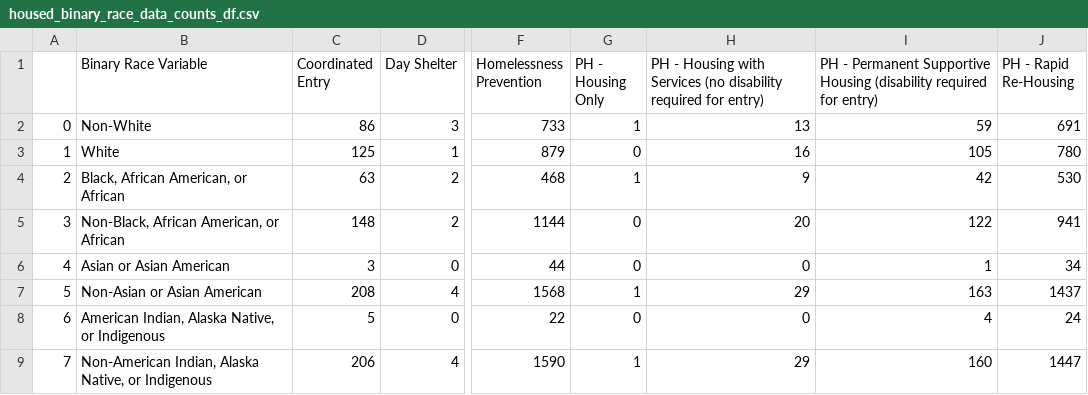
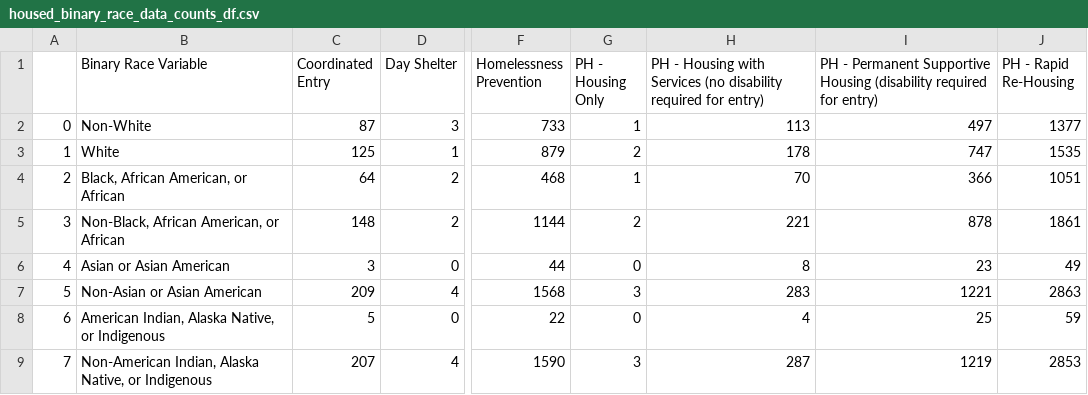
Before and after one commit to cdeleon13/newsletterapp, a CSV file: assets/housed_binary_race_data_counts_df.csv, drawn as a sheet; only a part is shown, gaps mark what is left out; the diff covers the shown part only; the diff names each change by its address in the sheet, - before the commit and + after, or states it on an @@ line.

```diff
--- a/assets/housed_binary_race_data_counts_df.csv
+++ b/assets/housed_binary_race_data_counts_df.csv
-C2 (Coordinated Entry): 86
+C2 (Coordinated Entry): 87
-H2: 13
+H2: 113
-I2: 59
+I2: 497
-J2 (PH - Rapid Re-Housing): 691
+J2 (PH - Rapid Re-Housing): 1377
-G3 (PH - Housing Only): 0
+G3 (PH - Housing Only): 2
-H3: 16
+H3: 178
-I3: 105
+I3: 747
-J3 (PH - Rapid Re-Housing): 780
+J3 (PH - Rapid Re-Housing): 1535
-C4 (Coordinated Entry): 63
+C4 (Coordinated Entry): 64
-H4: 9
+H4: 70
-I4: 42
+I4: 366
-J4 (PH - Rapid Re-Housing): 530
+J4 (PH - Rapid Re-Housing): 1051
-G5 (PH - Housing Only): 0
+G5 (PH - Housing Only): 2
-H5: 20
+H5: 221
-I5: 122
+I5: 878
-J5 (PH - Rapid Re-Housing): 941
+J5 (PH - Rapid Re-Housing): 1861
-H6: 0
+H6: 8
-I6: 1
+I6: 23
-J6 (PH - Rapid Re-Housing): 34
+J6 (PH - Rapid Re-Housing): 49
-C7 (Coordinated Entry): 208
+C7 (Coordinated Entry): 209
-G7 (PH - Housing Only): 1
+G7 (PH - Housing Only): 3
-H7: 29
+H7: 283
-I7: 163
+I7: 1221
-J7 (PH - Rapid Re-Housing): 1437
+J7 (PH - Rapid Re-Housing): 2863
-H8: 0
+H8: 4
-I8: 4
+I8: 25
-J8 (PH - Rapid Re-Housing): 24
+J8 (PH - Rapid Re-Housing): 59
-C9 (Coordinated Entry): 206
+C9 (Coordinated Entry): 207
-G9 (PH - Housing Only): 1
+G9 (PH - Housing Only): 3
-H9: 29
+H9: 287
-I9: 160
+I9: 1219
-J9 (PH - Rapid Re-Housing): 1447
+J9 (PH - Rapid Re-Housing): 2853
```
Also changed, not shown: 111 edited cells elsewhere in this file, assets/housed_binary_race_data_percent_by_pop_df.csv, assets/housed_binary_race_likeliness_data_df.csv, 2 other files.
